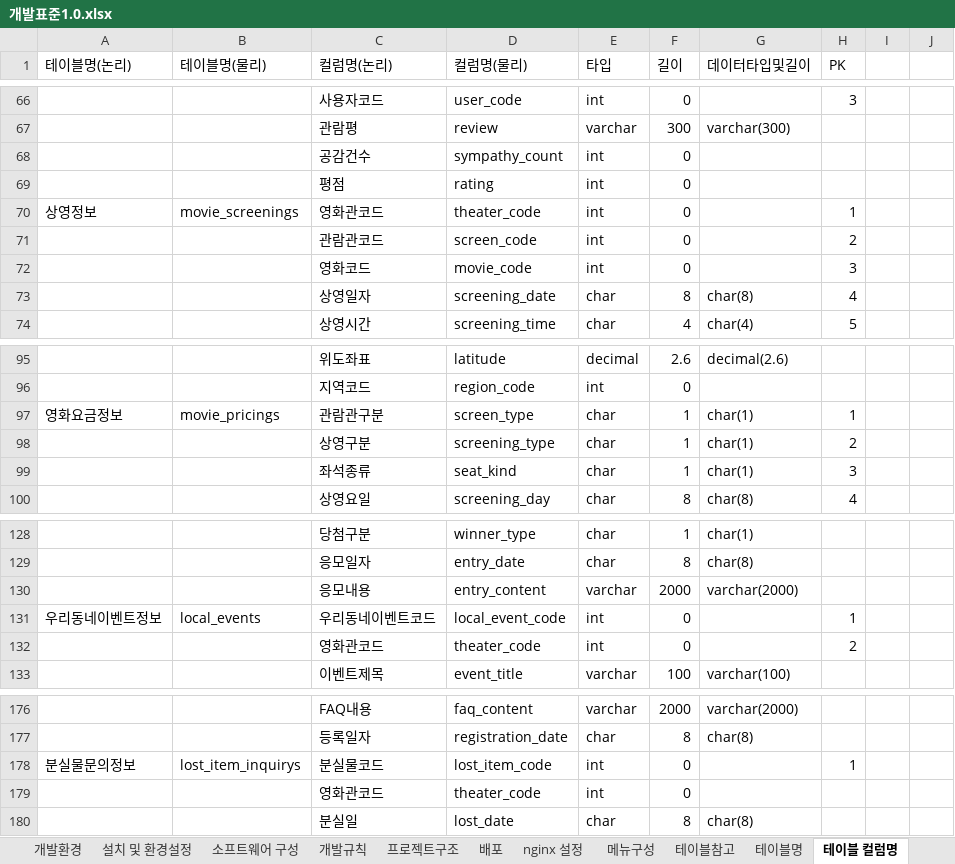
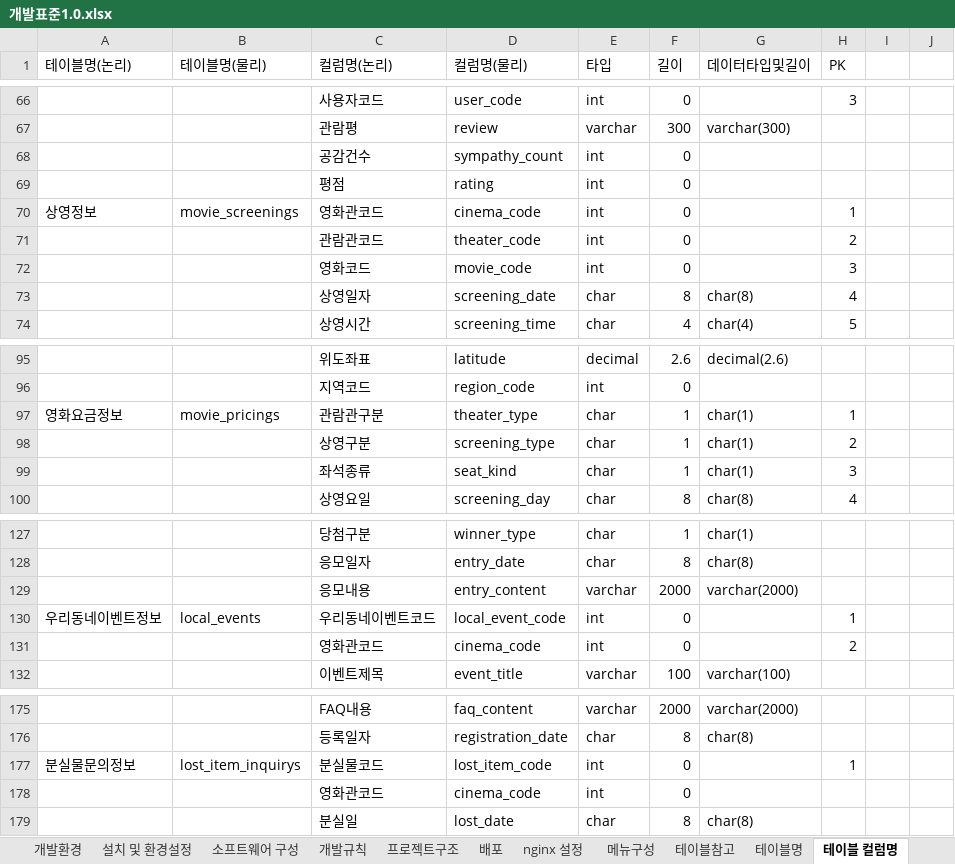
Before and after one commit to kibum2024/topcinema, an Excel workbook: doc/개발표준1.0.xlsx, sheet 테이블 컬럼명, drawn as a sheet; only a part is shown, gaps mark what is left out; values as stored, in another font and other column widths than the file's, no borders; addresses are those after the commit; the diff covers the shown part only; the diff names each change by its address in the sheet, - before the commit and + after, or states it on an @@ line.

```diff
--- a/doc/개발표준1.0.xlsx (sheet 테이블 컬럼명)
+++ b/doc/개발표준1.0.xlsx (sheet 테이블 컬럼명)
-D70 (컬럼명(물리)): theater_code
+D70 (컬럼명(물리)): cinema_code
-D71 (컬럼명(물리)): screen_code
+D71 (컬럼명(물리)): theater_code
-D97 (컬럼명(물리)): screen_type
+D97 (컬럼명(물리)): theater_type
-D131 (컬럼명(물리)): theater_code
+D131 (컬럼명(물리)): cinema_code
-D178 (컬럼명(물리)): theater_code
+D178 (컬럼명(물리)): cinema_code
```
Also changed, not shown: 1 added row, 2 removed rows and 17 edited cells elsewhere in this sheet, sheet 컬럼명, sheet 설치 및 환경설정, sheet 메뉴구성, sheet 테이블명, formulas that keep their value, 19 other files.
